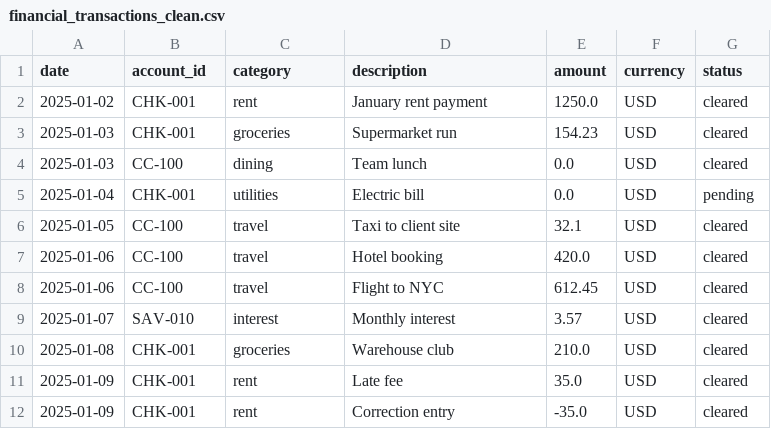
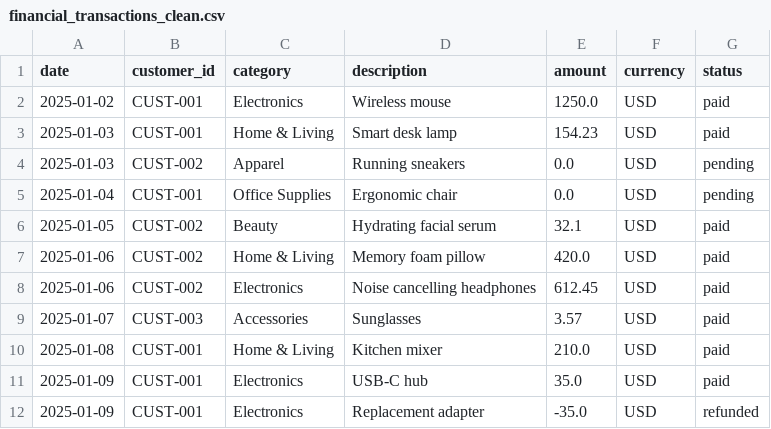
Before and after one commit to AhmadHussain792/BAsight-Business-Intelligence-and-Predictive-Analysis, a CSV file: test_data/financial_transactions_clean.csv, drawn as a sheet; only a part is shown; the diff covers the shown part only.

```diff
--- a/test_data/financial_transactions_clean.csv
+++ b/test_data/financial_transactions_clean.csv
@@ -1,12 +1,12 @@
-date,account_id,category,description,amount,currency,status
-2025-01-02,CHK-001,rent,January rent payment,1250.0,USD,cleared
-2025-01-03,CHK-001,groceries,Supermarket run,154.23,USD,cleared
-2025-01-03,CC-100,dining,Team lunch,0.0,USD,cleared
-2025-01-04,CHK-001,utilities,Electric bill,0.0,USD,pending
-2025-01-05,CC-100,travel,Taxi to client site,32.1,USD,cleared
-2025-01-06,CC-100,travel,Hotel booking,420.0,USD,cleared
-2025-01-06,CC-100,travel,Flight to NYC,612.45,USD,cleared
-2025-01-07,SAV-010,interest,Monthly interest,3.57,USD,cleared
-2025-01-08,CHK-001,groceries,Warehouse club,210.0,USD,cleared
-2025-01-09,CHK-001,rent,Late fee,35.0,USD,cleared
-2025-01-09,CHK-001,rent,Correction entry,-35.0,USD,cleared
+date,customer_id,category,description,amount,currency,status
+2025-01-02,CUST-001,Electronics,Wireless mouse,1250.0,USD,paid
+2025-01-03,CUST-001,Home & Living,Smart desk lamp,154.23,USD,paid
+2025-01-03,CUST-002,Apparel,Running sneakers,0.0,USD,pending
+2025-01-04,CUST-001,Office Supplies,Ergonomic chair,0.0,USD,pending
+2025-01-05,CUST-002,Beauty,Hydrating facial serum,32.1,USD,paid
+2025-01-06,CUST-002,Home & Living,Memory foam pillow,420.0,USD,paid
+2025-01-06,CUST-002,Electronics,Noise cancelling headphones,612.45,USD,paid
+2025-01-07,CUST-003,Accessories,Sunglasses,3.57,USD,paid
+2025-01-08,CUST-001,Home & Living,Kitchen mixer,210.0,USD,paid
+2025-01-09,CUST-001,Electronics,USB-C hub,35.0,USD,paid
+2025-01-09,CUST-001,Electronics,Replacement adapter,-35.0,USD,refunded
```
Also changed, not shown: 100 edited cells elsewhere in this file, 4 other files.
